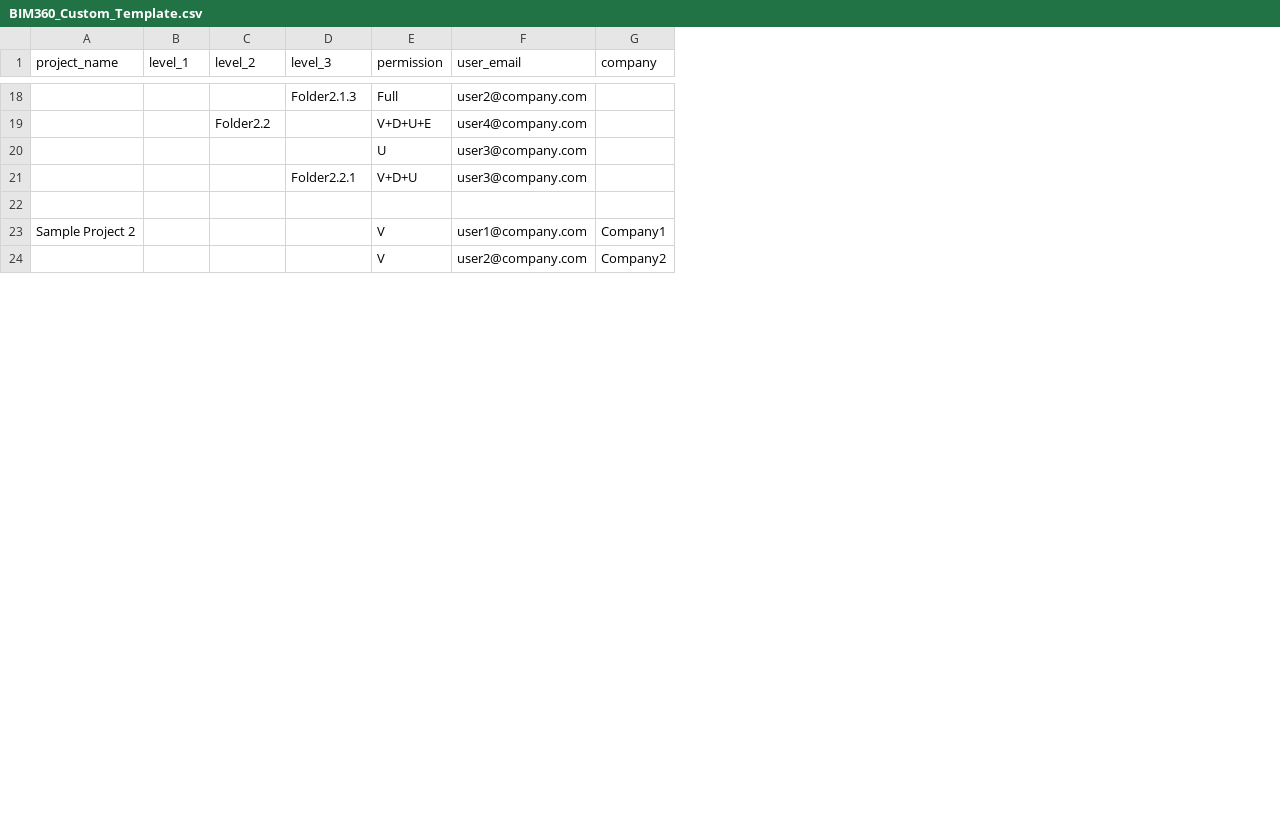
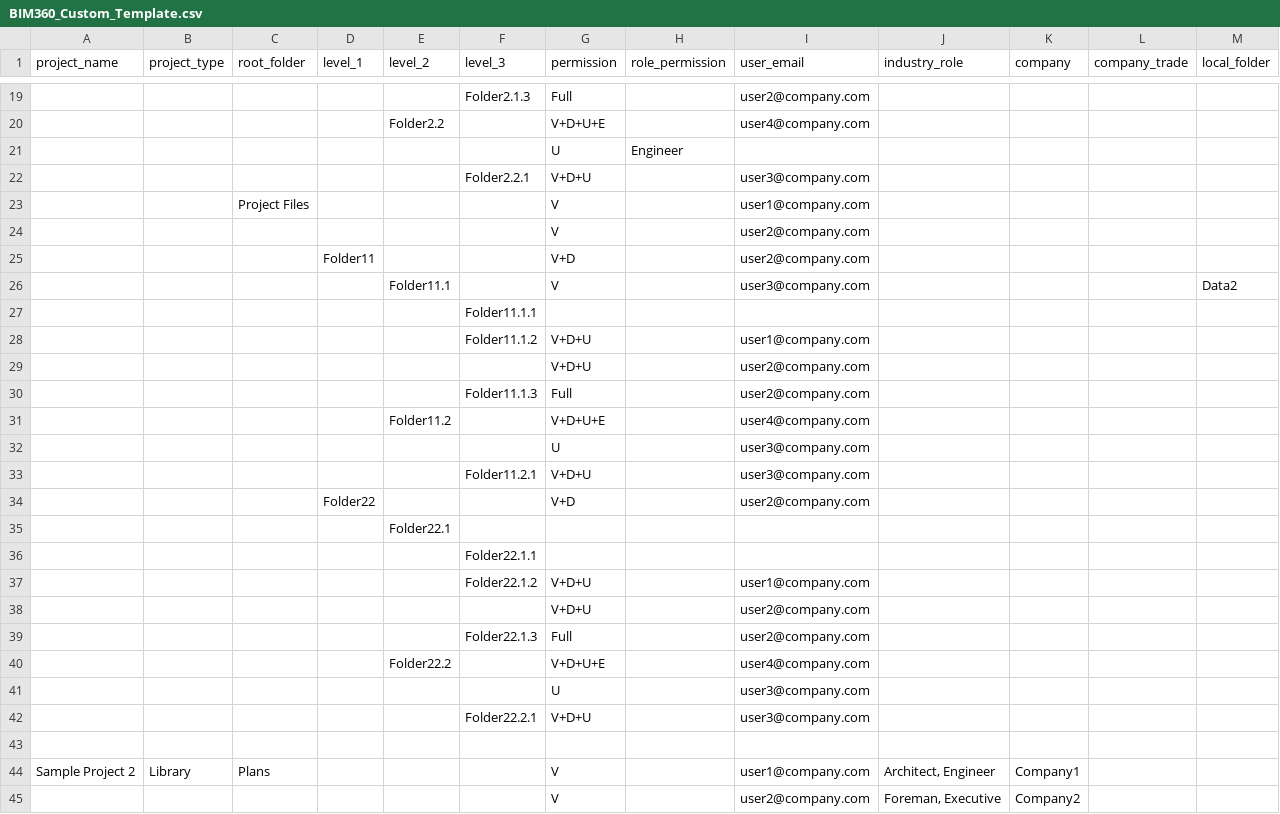
Before and after one commit to Autodesk-Forge/forge-bim360.project.setup.tool, a CSV file: CustomBIMFromCSV/sample/BIM360_Custom_Template.csv, drawn as a sheet; only a part is shown, gaps mark what is left out; addresses are those after the commit; the diff covers the shown part only; the diff names each change by its address in the sheet, - before the commit and + after, or states it on an @@ line.

Commit message:
Major changes including: uploading files, industry role to user, role permission to folder, log files, extensive testing and debugging

```diff
--- a/CustomBIMFromCSV/sample/BIM360_Custom_Template.csv
+++ b/CustomBIMFromCSV/sample/BIM360_Custom_Template.csv
+column B (project_type), row 44: Library
+column C (root_folder), row 44: Plans
+column H (role_permission), empty
+column J (industry_role), rows 44-45: Architect, Engineer | Foreman, Executive
+column L (company_trade), empty
+column M (local_folder), empty
+row 21:  |  |  |  |  |  | U | Engineer
+row 22:  |  |  |  |  | Folder2.2.1 | V+D+U |  | user3@company.com
+row 23:  |  | Project Files |  |  |  | V |  | user1@company.com
+row 24:  |  |  |  |  |  | V |  | user2@company.com
+row 25:  |  |  | Folder11 |  |  | V+D |  | user2@company.com
+row 26:  |  |  |  | Folder11.1 |  | V |  | user3@company.com |  |  |  | Data2
+row 27:  |  |  |  |  | Folder11.1.1
+row 28:  |  |  |  |  | Folder11.1.2 | V+D+U |  | user1@company.com
+row 29:  |  |  |  |  |  | V+D+U |  | user2@company.com
+row 30:  |  |  |  |  | Folder11.1.3 | Full |  | user2@company.com
+row 31:  |  |  |  | Folder11.2 |  | V+D+U+E |  | user4@company.com
+row 33:  |  |  |  |  | Folder11.2.1 | V+D+U |  | user3@company.com
+row 34:  |  |  | Folder22 |  |  | V+D |  | user2@company.com
+row 35:  |  |  |  | Folder22.1
+row 36:  |  |  |  |  | Folder22.1.1
+row 37:  |  |  |  |  | Folder22.1.2 | V+D+U |  | user1@company.com
+row 38:  |  |  |  |  |  | V+D+U |  | user2@company.com
+row 39:  |  |  |  |  | Folder22.1.3 | Full |  | user2@company.com
+row 40:  |  |  |  | Folder22.2 |  | V+D+U+E |  | user4@company.com
+row 41:  |  |  |  |  |  | U |  | user3@company.com
-F42 (level_3): Folder2.2.1
+F42 (level_3): Folder22.2.1
```
Also changed, not shown: 11 added rows, 1 removed row and 3 edited cells elsewhere in this file, 18 other files.
